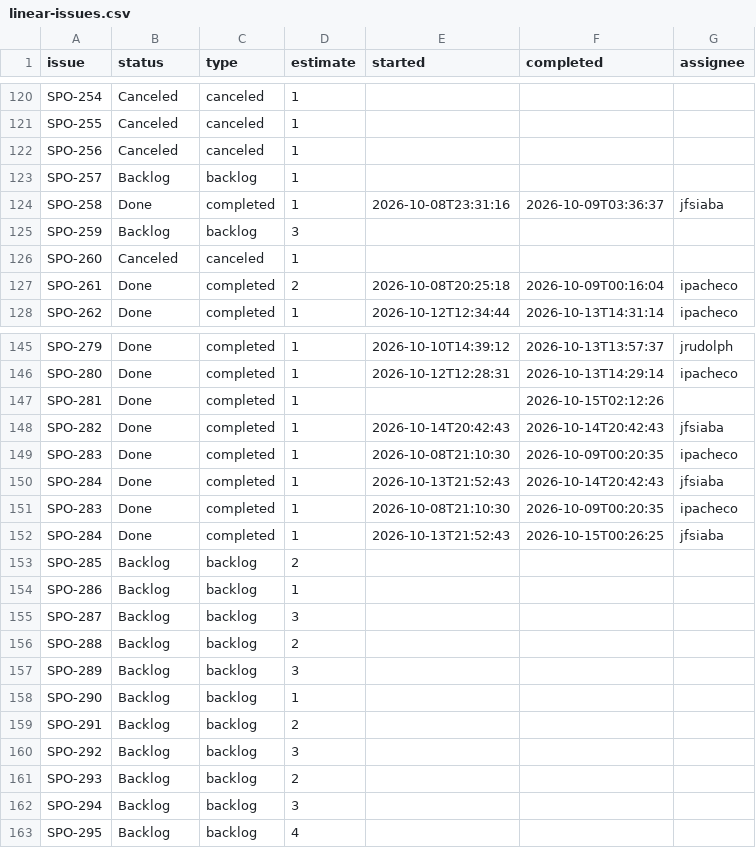
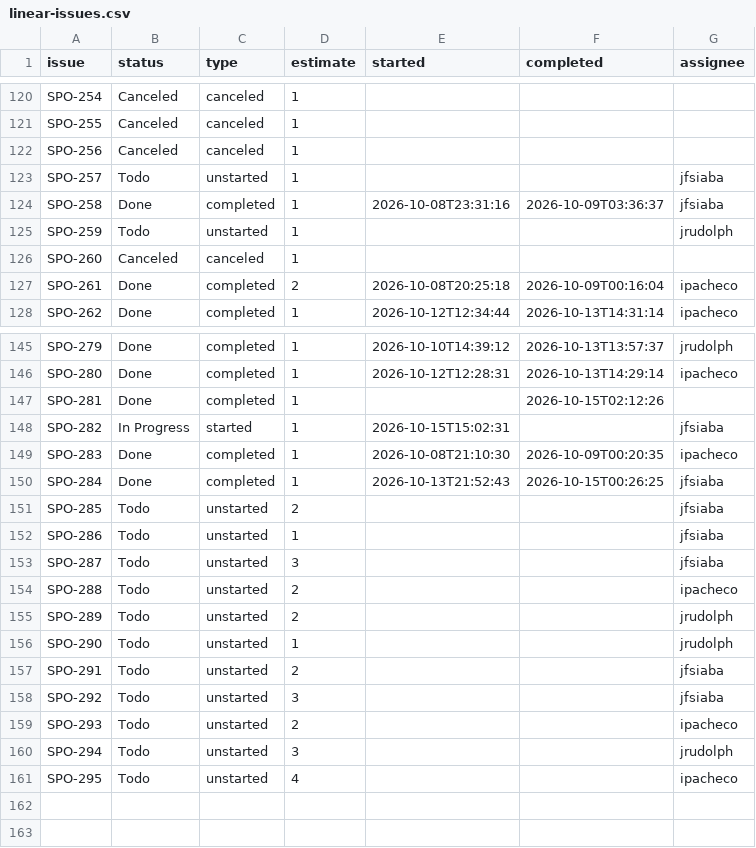
Before and after one commit to SportmatchOrg/sportmatch-linktree, a CSV file: docs/planning/linear-issues.csv, drawn as a sheet; only a part is shown, gaps mark what is left out; the diff covers the shown part only.

```diff
--- a/docs/planning/linear-issues.csv
+++ b/docs/planning/linear-issues.csv
@@ -122,5 +122,5 @@ SPO-255,Canceled,canceled,1,,,
 SPO-256,Canceled,canceled,1,,,
-SPO-257,Backlog,backlog,1,,,
+SPO-257,Todo,unstarted,1,,,jfsiaba
 SPO-258,Done,completed,1,2026-10-08T23:31:16,2026-10-09T03:36:37,jfsiaba
-SPO-259,Backlog,backlog,3,,,
+SPO-259,Todo,unstarted,1,,,jrudolph
 SPO-260,Canceled,canceled,1,,,
@@ -147,17 +147,15 @@ SPO-280,Done,completed,1,2026-10-12T12:28:31,2026-10-13T14:29:14,ipacheco
 SPO-281,Done,completed,1,,2026-10-15T02:12:26,
-SPO-282,Done,completed,1,2026-10-14T20:42:43,2026-10-14T20:42:43,jfsiaba
-SPO-283,Done,completed,1,2026-10-08T21:10:30,2026-10-09T00:20:35,ipacheco
-SPO-284,Done,completed,1,2026-10-13T21:52:43,2026-10-14T20:42:43,jfsiaba
+SPO-282,In Progress,started,1,2026-10-15T15:02:31,,jfsiaba
 SPO-283,Done,completed,1,2026-10-08T21:10:30,2026-10-09T00:20:35,ipacheco
 SPO-284,Done,completed,1,2026-10-13T21:52:43,2026-10-15T00:26:25,jfsiaba
-SPO-285,Backlog,backlog,2,,,
-SPO-286,Backlog,backlog,1,,,
-SPO-287,Backlog,backlog,3,,,
-SPO-288,Backlog,backlog,2,,,
-SPO-289,Backlog,backlog,3,,,
-SPO-290,Backlog,backlog,1,,,
-SPO-291,Backlog,backlog,2,,,
-SPO-292,Backlog,backlog,3,,,
-SPO-293,Backlog,backlog,2,,,
-SPO-294,Backlog,backlog,3,,,
-SPO-295,Backlog,backlog,4,,,
+SPO-285,Todo,unstarted,2,,,jfsiaba
+SPO-286,Todo,unstarted,1,,,jfsiaba
+SPO-287,Todo,unstarted,3,,,jfsiaba
+SPO-288,Todo,unstarted,2,,,ipacheco
+SPO-289,Todo,unstarted,2,,,jrudolph
+SPO-290,Todo,unstarted,1,,,jrudolph
+SPO-291,Todo,unstarted,2,,,jfsiaba
+SPO-292,Todo,unstarted,3,,,jfsiaba
+SPO-293,Todo,unstarted,2,,,ipacheco
+SPO-294,Todo,unstarted,3,,,jrudolph
+SPO-295,Todo,unstarted,4,,,ipacheco
```
Also changed, not shown: 34 edited cells elsewhere in this file, 5 other files.
